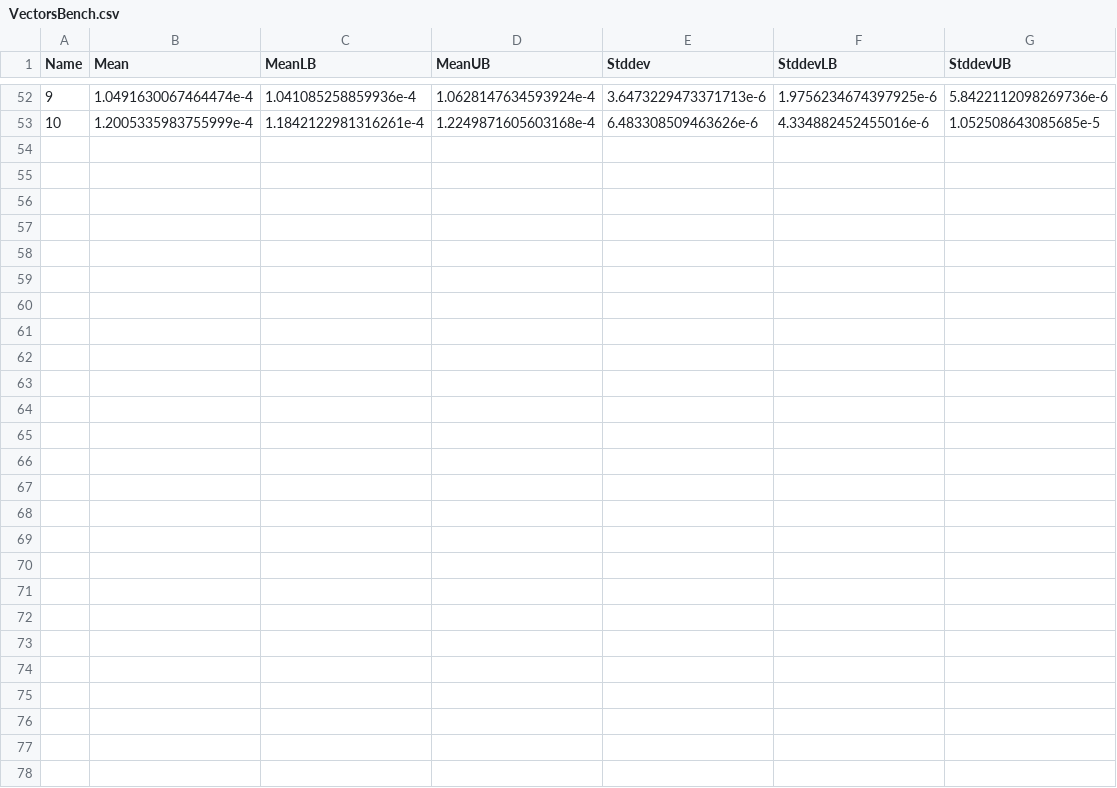
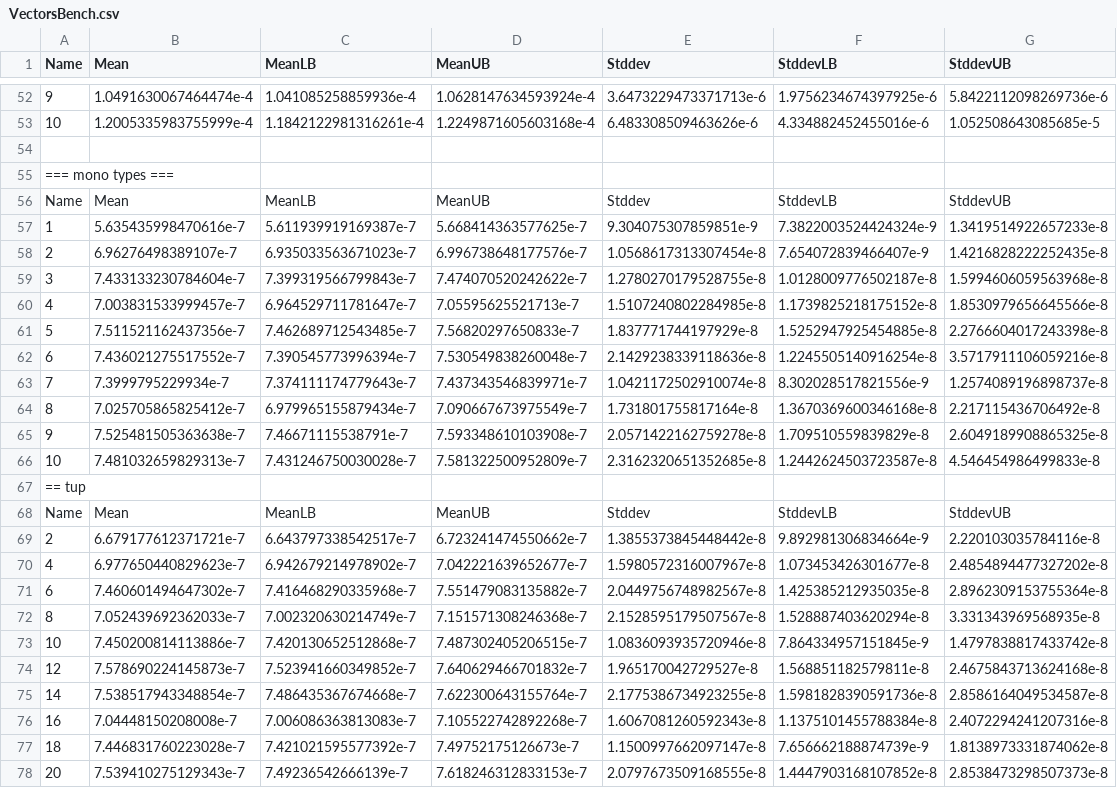
Before and after one commit to gbasler/squid, a CSV file: haskellopt_gen/VectorsBench.csv, drawn as a sheet; only a part is shown, gaps mark what is left out; the diff names each change by its address in the sheet, - before the commit and + after, or states it on an @@ line.

Commit message:
WIP mono type more impressive, but code sizes not as compelling!

```diff
--- a/haskellopt_gen/VectorsBench.csv
+++ b/haskellopt_gen/VectorsBench.csv
+row 54: (empty)
+row 55: === mono types ===
+row 56: Name | Mean | MeanLB | MeanUB | Stddev | StddevLB | StddevUB
+row 57: 1 | 5.635435998470616e-7 | 5.611939919169387e-7 | 5.668414363577625e-7 | 9.304075307859851e-9 | 7.3822003524424324e-9 | 1.3419514922657233e-8
+row 58: 2 | 6.96276498389107e-7 | 6.935033563671023e-7 | 6.996738648177576e-7 | 1.0568617313307454e-8 | 7.654072839466407e-9 | 1.4216828222252435e-8
+row 59: 3 | 7.433133230784604e-7 | 7.399319566799843e-7 | 7.474070520242622e-7 | 1.2780270179528755e-8 | 1.0128009776502187e-8 | 1.5994606059563968e-8
+row 60: 4 | 7.003831533999457e-7 | 6.964529711781647e-7 | 7.05595625521713e-7 | 1.5107240802284985e-8 | 1.1739825218175152e-8 | 1.8530979656645566e-8
+row 61: 5 | 7.511521162437356e-7 | 7.462689712543485e-7 | 7.56820297650833e-7 | 1.837771744197929e-8 | 1.5252947925454885e-8 | 2.2766604017243398e-8
+row 62: 6 | 7.436021275517552e-7 | 7.390545773996394e-7 | 7.530549838260048e-7 | 2.1429238339118636e-8 | 1.2245505140916254e-8 | 3.5717911106059216e-8
+row 63: 7 | 7.3999795229934e-7 | 7.374111174779643e-7 | 7.437343546839971e-7 | 1.0421172502910074e-8 | 8.302028517821556e-9 | 1.2574089196898737e-8
+row 64: 8 | 7.025705865825412e-7 | 6.979965155879434e-7 | 7.090667673975549e-7 | 1.731801755817164e-8 | 1.3670369600346168e-8 | 2.217115436706492e-8
+row 65: 9 | 7.525481505363638e-7 | 7.46671115538791e-7 | 7.593348610103908e-7 | 2.0571422162759278e-8 | 1.709510559839829e-8 | 2.6049189908865325e-8
+row 66: 10 | 7.481032659829313e-7 | 7.431246750030028e-7 | 7.581322500952809e-7 | 2.3162320651352685e-8 | 1.2442624503723587e-8 | 4.546454986499833e-8
+row 67: == tup
+row 68: Name | Mean | MeanLB | MeanUB | Stddev | StddevLB | StddevUB
+row 69: 2 | 6.679177612371721e-7 | 6.643797338542517e-7 | 6.723241474550662e-7 | 1.3855373845448442e-8 | 9.892981306834664e-9 | 2.220103035784116e-8
+row 70: 4 | 6.977650440829623e-7 | 6.942679214978902e-7 | 7.042221639652677e-7 | 1.5980572316007967e-8 | 1.073453426301677e-8 | 2.4854894477327202e-8
+row 71: 6 | 7.460601494647302e-7 | 7.416468290335968e-7 | 7.551479083135882e-7 | 2.0449756748982567e-8 | 1.425385212935035e-8 | 2.8962309153755364e-8
+row 72: 8 | 7.052439692362033e-7 | 7.002320630214749e-7 | 7.151571308246368e-7 | 2.1528595179507567e-8 | 1.528887403620294e-8 | 3.331343969568935e-8
+row 73: 10 | 7.450200814113886e-7 | 7.420130652512868e-7 | 7.487302405206515e-7 | 1.0836093935720946e-8 | 7.864334957151845e-9 | 1.4797838817433742e-8
+row 74: 12 | 7.578690224145873e-7 | 7.523941660349852e-7 | 7.640629466701832e-7 | 1.965170042729527e-8 | 1.568851182579811e-8 | 2.4675843713624168e-8
+row 75: 14 | 7.538517943348854e-7 | 7.486435367674668e-7 | 7.622300643155764e-7 | 2.1775386734923255e-8 | 1.5981828390591736e-8 | 2.8586164049534587e-8
+row 76: 16 | 7.04448150208008e-7 | 7.006086363813083e-7 | 7.105522742892268e-7 | 1.6067081260592343e-8 | 1.1375101455788384e-8 | 2.4072294241207316e-8
+row 77: 18 | 7.446831760223028e-7 | 7.421021595577392e-7 | 7.49752175126673e-7 | 1.1500997662097147e-8 | 7.656662188874739e-9 | 1.8138973331874062e-8
+row 78: 20 | 7.539410275129343e-7 | 7.49236542666139e-7 | 7.618246312833153e-7 | 2.0797673509168555e-8 | 1.4447903168107852e-8 | 2.8538473298507373e-8
```
Also changed, not shown: 5 other files.
